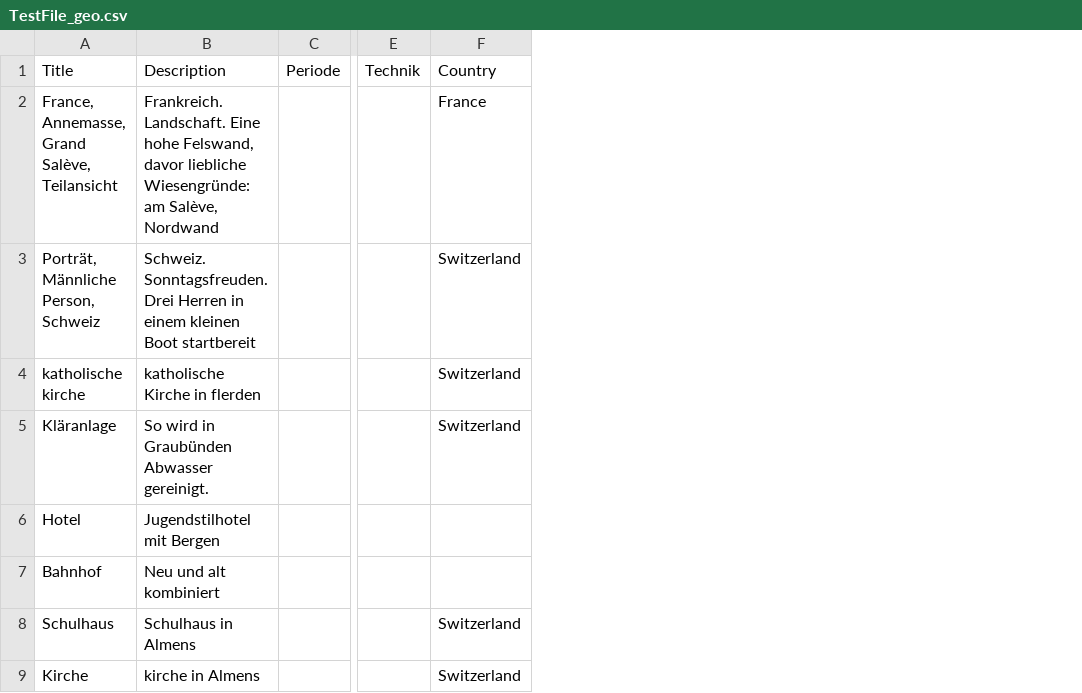
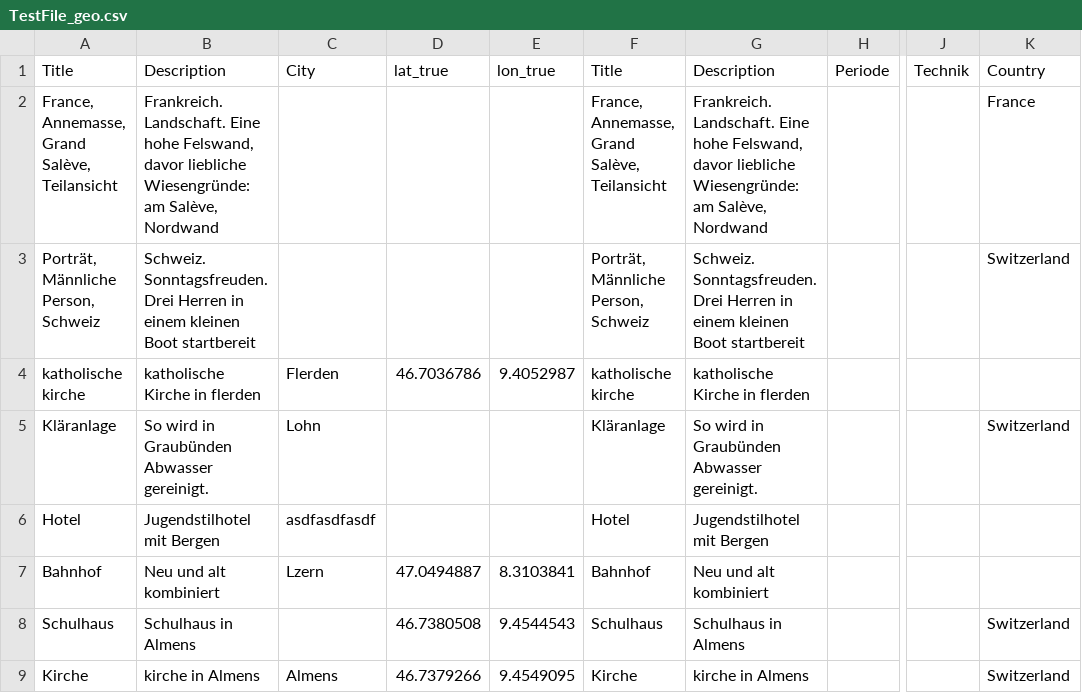
Before and after one commit to jbtm/locationer, a CSV file: locationer-v4/v4/TestFile_geo.csv, drawn as a sheet; only a part is shown, gaps mark what is left out; addresses are those after the commit; the diff covers the shown part only; the diff names each change by its address in the sheet, - before the commit and + after, or states it on an @@ line.

```diff
--- a/locationer-v4/v4/TestFile_geo.csv
+++ b/locationer-v4/v4/TestFile_geo.csv
+column C (City), rows 4-9: Flerden | Lohn | asdfasdfasdf | Lzern |  | Almens
+column D (lat_true), rows 4-9: 46.7036786 |  |  | 47.0494887 | 46.7380508 | 46.7379266
+column E (lon_true), rows 4-9: 9.4052987 |  |  | 8.3103841 | 9.4544543 | 9.4549095
+column F (Title), rows 2-9: France, Annemasse, Grand Salève, Teilansicht | Porträt, Männliche Person, Schweiz | katholische kirche | Kläranlage | Hotel | Bahnhof | Schulhaus | Kirche
+column G (Description), rows 2-9: Frankreich. Landschaft. Eine hohe Felswand, davor liebliche Wiesengründe: am Salève, Nordwand | Schweiz. Sonntagsfreuden. Drei Herren in einem kleinen Boot startbereit | katholische Kirche in flerden | So wird in Graubünden Abwasser gereinigt. | Jugendstilhotel mit Bergen | Neu und alt kombiniert | Schulhaus in Almens | kirche in Almens
-K4 (Country): Switzerland
+K4 (Country): (empty)
```
Also changed, not shown: 9 edited cells elsewhere in this file, locationer-v4/v4/TestFile.csv, 7 other files.
